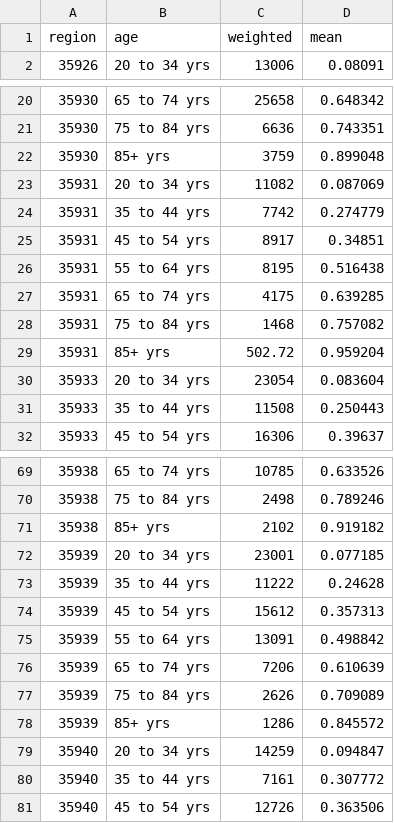
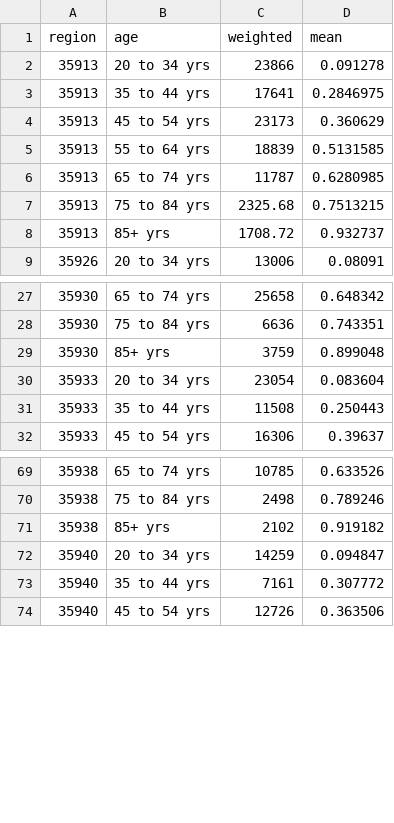
Before and after one commit to PopHealthAnalytics/CDPoRT-RShiny, a CSV file: projects/data/CDPORT export age.csv, drawn as a sheet; only a part is shown, gaps mark what is left out; the diff covers the shown part only.

Commit message:
Issue #2 - Fix missing regions in maps and tables
- Manually edit CSV files
- Renumber Huron-Perth to 35939
- Combine Elgin-St. Thomas (35931) and Oxford (35952) into Southwestern (4913) by summing cases and averaging risk
- Assign both North-Bay Parry Sound (2247) and Timiskaming (2263) to have the values of North Bay Parry Sound/Timiskaming (35947); i.e., create a new entry for Timiskaming
- Sort all tables and drop downs by region name manually

```diff
--- a/projects/data/CDPORT export age.csv
+++ b/projects/data/CDPORT export age.csv
@@ -1,2 +1,9 @@
 region,age,weighted,mean
+35913,20 to 34 yrs,23866,0.091278
+35913,35 to 44 yrs,17641,0.2846975
+35913,45 to 54 yrs,23173,0.360629
+35913,55 to 64 yrs,18839,0.5131585
+35913,65 to 74 yrs,11787,0.6280985
+35913,75 to 84 yrs,2325.68,0.7513215
+35913,85+ yrs,1708.72,0.932737
 35926,20 to 34 yrs,13006,0.08091
@@ -22,9 +29,2 @@ region,age,weighted,mean
 35930,85+ yrs,3759,0.899048
-35931,20 to 34 yrs,11082,0.087069
-35931,35 to 44 yrs,7742,0.274779
-35931,45 to 54 yrs,8917,0.34851
-35931,55 to 64 yrs,8195,0.516438
-35931,65 to 74 yrs,4175,0.639285
-35931,75 to 84 yrs,1468,0.757082
-35931,85+ yrs,502.72,0.959204
 35933,20 to 34 yrs,23054,0.083604
@@ -71,9 +71,2 @@ region,age,weighted,mean
 35938,85+ yrs,2102,0.919182
-35939,20 to 34 yrs,23001,0.077185
-35939,35 to 44 yrs,11222,0.24628
-35939,45 to 54 yrs,15612,0.357313
-35939,55 to 64 yrs,13091,0.498842
-35939,65 to 74 yrs,7206,0.610639
-35939,75 to 84 yrs,2626,0.709089
-35939,85+ yrs,1286,0.845572
 35940,20 to 34 yrs,14259,0.094847
```
Also changed, not shown: 14 added rows and 7 removed rows elsewhere in this file, projects/data/CDPORT export overall.csv, projects/data/CDPORT export sex.csv, 2 other files.
